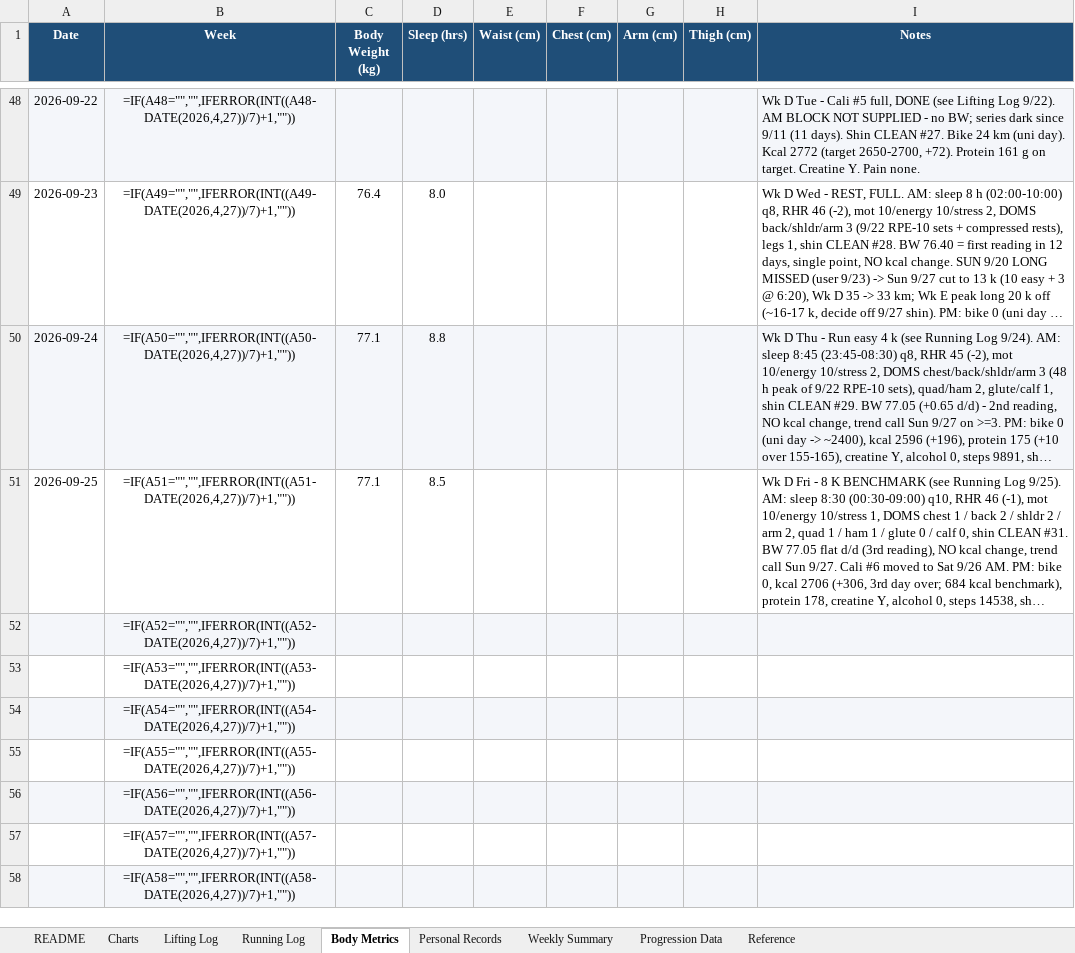
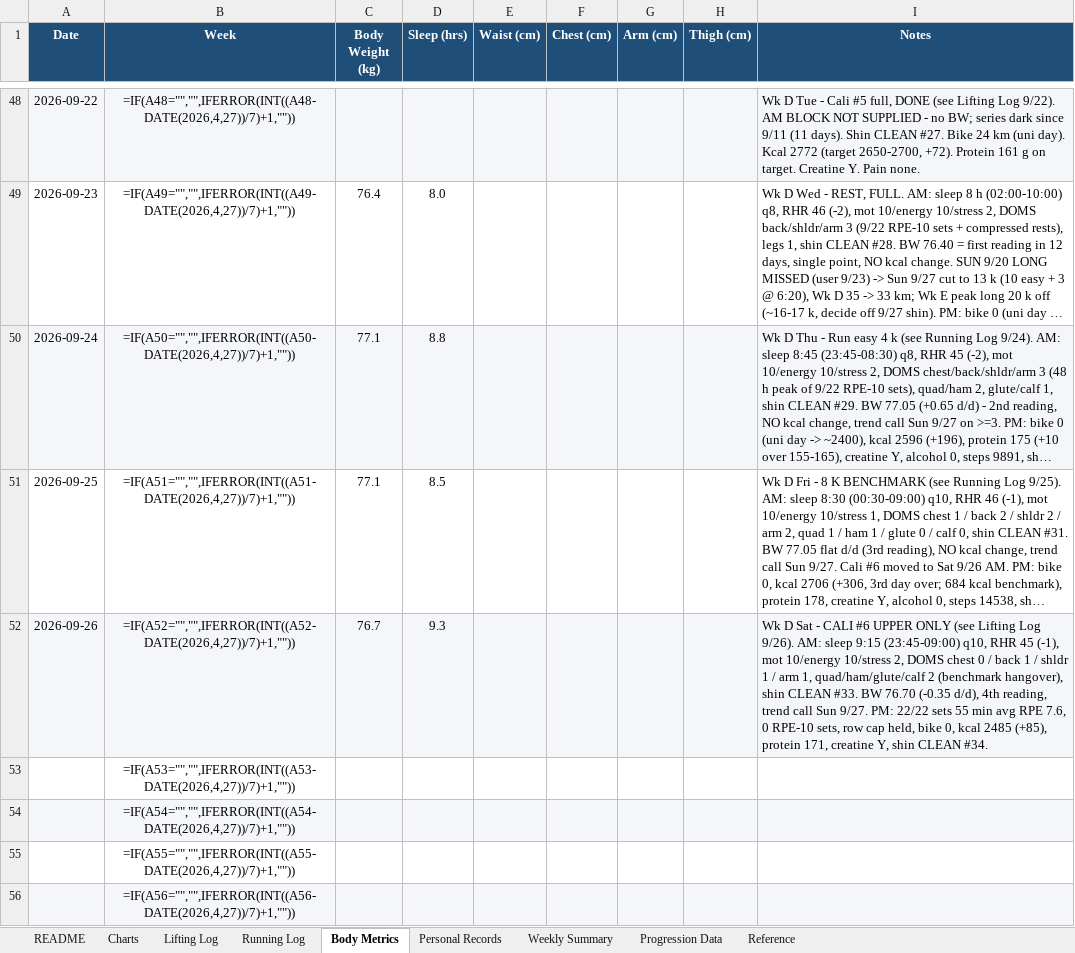
Before and after one commit to Giusepe-3/Training, an Excel workbook: logs/training_log.xlsx, sheet Body Metrics, drawn as a sheet; only a part is shown, gaps mark what is left out; the shorter side is filled out with more unchanged rows; long unchanged cells end in …; values as stored, in another font and other column widths than the file's, no borders; formulas without a stored value are shown as written; the diff names each change by its address in the sheet, - before the commit and + after, or states it on an @@ line.

```diff
--- a/logs/training_log.xlsx (sheet Body Metrics)
+++ b/logs/training_log.xlsx (sheet Body Metrics)
-A52 (Date): (empty)
+A52 (Date): 2026-09-26
-C52 (Body Weight (kg)): (empty)
+C52 (Body Weight (kg)): 76.7
-D52 (Sleep (hrs)): (empty)
+D52 (Sleep (hrs)): 9.3
-I52 (Notes): (empty)
+I52 (Notes): Wk D Sat - CALI #6 UPPER ONLY (see Lifting Log 9/26). AM: sleep 9:15 (23:45-09:00) q10, RHR 45 (-1), mot 10/energy 10/stress 2, DOMS chest 0 / back 1 / shldr 1 / arm 1, quad/ham/glute/calf 2 (benchmark hangover), shin CLEAN #33. BW 76.70 (-0.35 d/d), 4th reading, trend call Sun 9/27. PM: 22/22 sets 55 min avg RPE 7.6, 0 RPE-10 sets, row cap held, bike 0, kcal 2485 (+85), protein 171, creatine Y, shin CLEAN #34.
```
Also changed, not shown: sheet Lifting Log, 1 other file.
